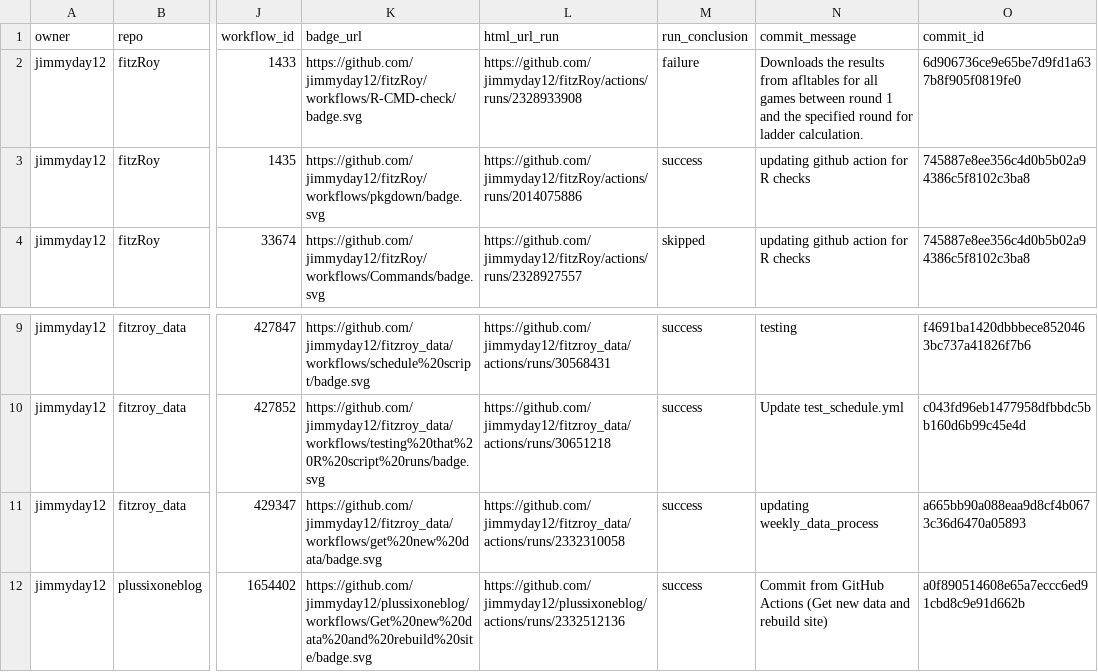
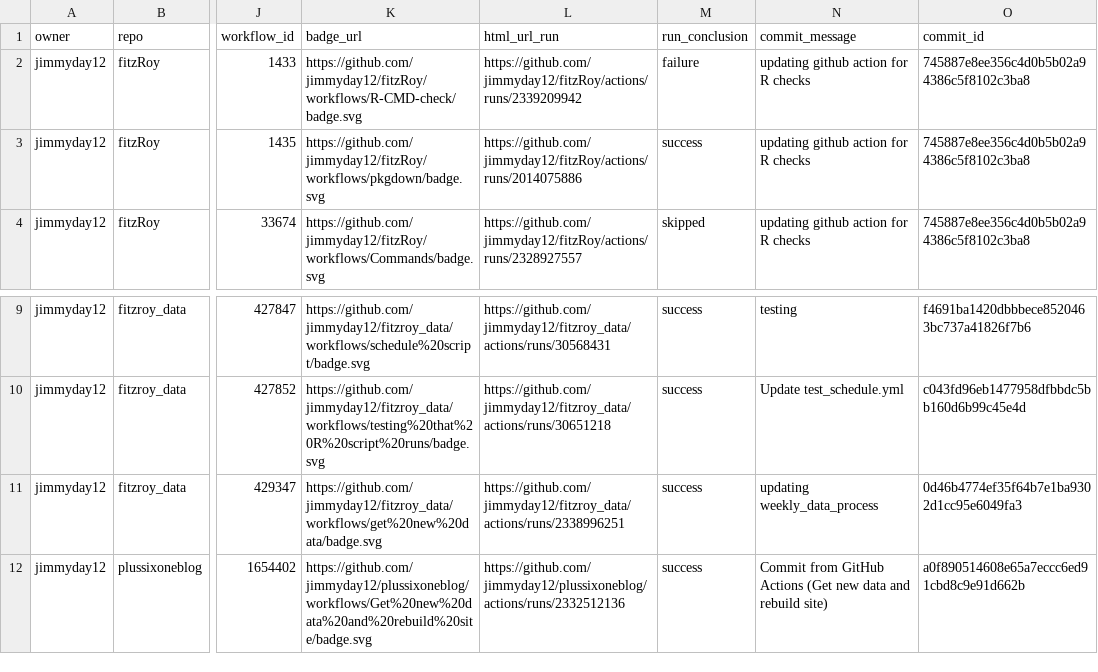
Before and after one commit to jimmyday12/status, a CSV file: repos.csv, drawn as a sheet; only a part is shown, gaps mark what is left out; the diff names each change by its address in the sheet, - before the commit and + after, or states it on an @@ line.

```diff
--- a/repos.csv
+++ b/repos.csv
-L2 (html_url_run): https://github.com/jimmyday12/fitzRoy/actions/runs/2328933908
+L2 (html_url_run): https://github.com/jimmyday12/fitzRoy/actions/runs/2339209942
-N2 (commit_message): Downloads the results from afltables for all games between round 1 and the specified round for ladder calculation.
+N2 (commit_message): updating github action for R checks
-O2 (commit_id): 6d906736ce9e65be7d9fd1a637b8f905f0819fe0
+O2 (commit_id): 745887e8ee356c4d0b5b02a94386c5f8102c3ba8
-L11 (html_url_run): https://github.com/jimmyday12/fitzroy_data/actions/runs/2332310058
+L11 (html_url_run): https://github.com/jimmyday12/fitzroy_data/actions/runs/2338996251
-O11 (commit_id): a665bb90a088eaa9d8cf4b0673c36d6470a05893
+O11 (commit_id): 0d46b4774ef35f64b7e1ba9302d1cc95e6049fa3
```
Also changed, not shown: 1 other file.
